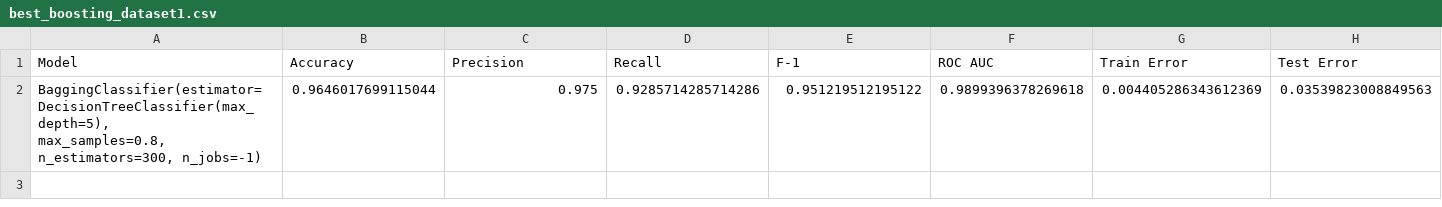
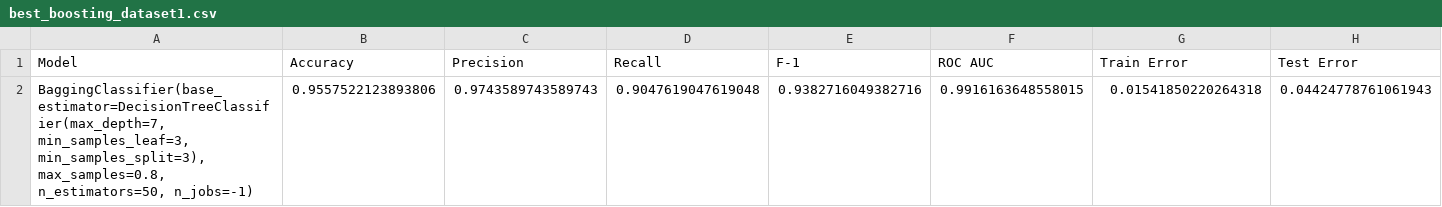
Before and after one commit to HVKHCM/ML-F23-Project, a CSV file: output_metrics/best_boosting_dataset1.csv, drawn as a sheet.

```diff
--- a/output_metrics/best_boosting_dataset1.csv
+++ b/output_metrics/best_boosting_dataset1.csv
@@ -1,3 +1,5 @@
 Model,Accuracy,Precision,Recall,F-1,ROC AUC,Train Error,Test Error
-"BaggingClassifier(estimator=DecisionTreeClassifier(max_depth=5),
-                  max_samples=0.8, n_estimators=300, n_jobs=-1)",0.9646017699115044,0.975,0.9285714285714286,0.951219512195122,0.9899396378269618,0.004405286343612369,0.03539823008849563
+"BaggingClassifier(base_estimator=DecisionTreeClassifier(max_depth=7,
+                                                        min_samples_leaf=3,
+                                                        min_samples_split=3),
+                  max_samples=0.8, n_estimators=50, n_jobs=-1)",0.9557522123893806,0.9743589743589743,0.9047619047619048,0.9382716049382716,0.9916163648558015,0.01541850220264318,0.04424778761061943
```
Also changed, not shown: output_metrics/best_boosting_dataset2.csv.
